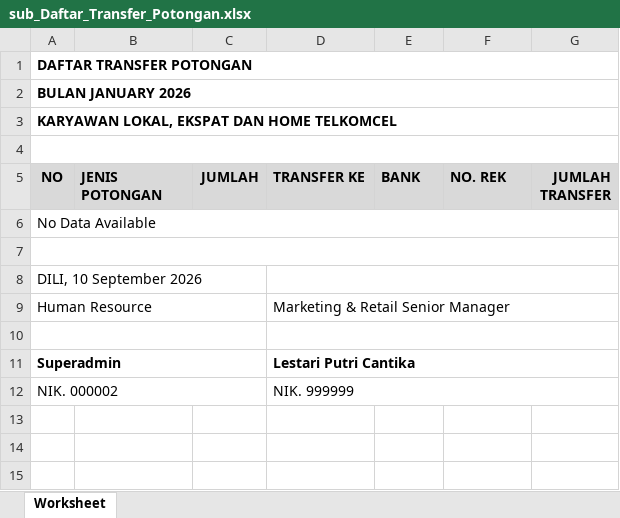
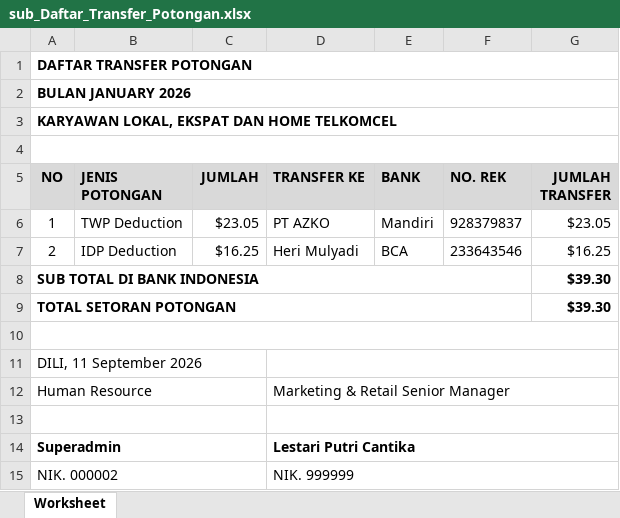
Before and after one commit to frid1205/test, an Excel workbook: e2e/expectedData/sub_Daftar_Transfer_Potongan.xlsx, sheet Worksheet, drawn as a sheet; values as stored, in another font and other column widths than the file's, no borders; charts and pictures not drawn; removed rows and columns are numbered as before the commit, all else as after; the diff names each change by its address in the sheet, - before the commit and + after, or states it on an @@ line.

Commit message:
fix download excel logic

```diff
--- a/e2e/expectedData/sub_Daftar_Transfer_Potongan.xlsx (sheet Worksheet)
+++ b/e2e/expectedData/sub_Daftar_Transfer_Potongan.xlsx (sheet Worksheet)
-row 6: No Data Available
+row 6: 1 | TWP Deduction | $23.05 | PT AZKO | Mandiri | 928379837 | $23.05
+row 7: 2 | IDP Deduction | $16.25 | Heri Mulyadi | BCA | 233643546 | $16.25
+row 8: SUB TOTAL DI BANK INDONESIA |  |  |  |  |  | $39.30
+row 9: TOTAL SETORAN POTONGAN |  |  |  |  |  | $39.30
-A11 (NO): DILI, 10 September 2026
+A11 (NO): DILI, 11 September 2026
```
Also changed, not shown: charts or pictures, 6 other files.
